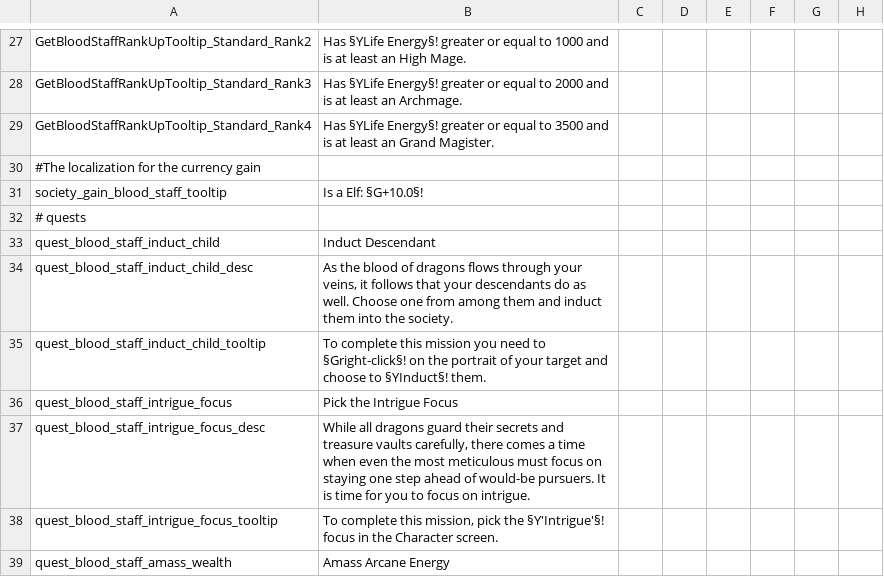
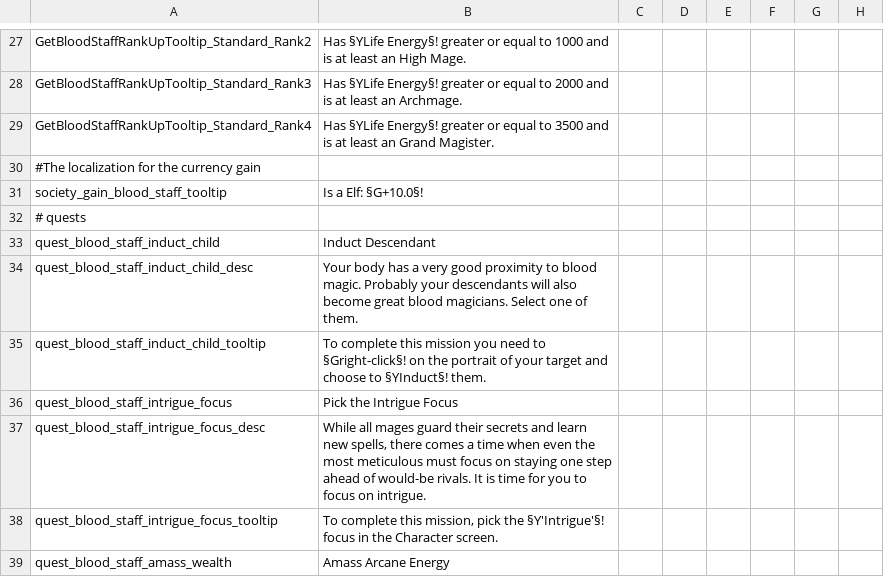
Before and after one commit to AzirZait/Elf-Mod, a CSV file: blood staff/localisation/blood_staff_localisation.csv, drawn as a sheet; only a part is shown, gaps mark what is left out; the diff covers the shown part only; the diff names each change by its address in the sheet, - before the commit and + after, or states it on an @@ line.

Commit message:
Update blood_staff_localisation.csv

```diff
--- a/blood staff/localisation/blood_staff_localisation.csv
+++ b/blood staff/localisation/blood_staff_localisation.csv
-B34: As the blood of dragons flows through your veins, it follows that your descendants do as well. Choose one from among them and induct them into the society.
+B34: Your body has a very good proximity to blood magic. Probably your descendants will also become great blood magicians. Select one of them.
-B37: While all dragons guard their secrets and treasure vaults carefully, there comes a time when even the most meticulous must focus on staying one step ahead of would-be pursuers. It is…
+B37: While all mages guard their secrets and learn new spells, there comes a time when even the most meticulous must focus on staying one step ahead of would-be rivals. It is…
```
Also changed, not shown: 3 removed rows and 6 edited cells elsewhere in this file.
